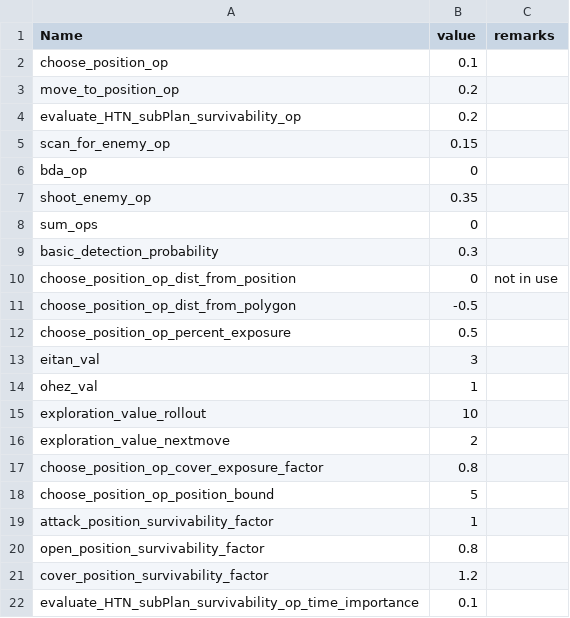
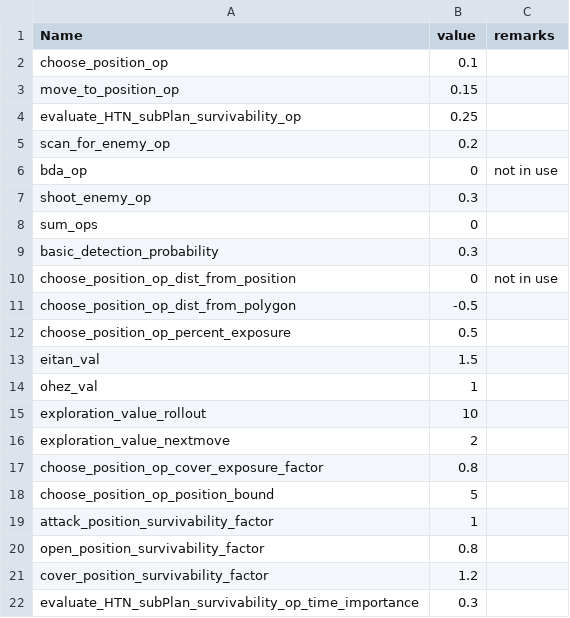
Before and after one commit to RFA022/new_vr_version, a CSV file: Resources/htnConfig.csv, drawn as a sheet.

```diff
--- a/Resources/htnConfig.csv
+++ b/Resources/htnConfig.csv
@@ -2,7 +2,7 @@ Name,value,remarks
 choose_position_op,0.1,
-move_to_position_op,0.2,
-evaluate_HTN_subPlan_survivability_op,0.2,
-scan_for_enemy_op,0.15,
-bda_op,0,
-shoot_enemy_op,0.35,
+move_to_position_op,0.15,
+evaluate_HTN_subPlan_survivability_op,0.25,
+scan_for_enemy_op,0.2,
+bda_op,0,not in use
+shoot_enemy_op,0.3,
 sum_ops,0,
@@ -12,3 +12,3 @@ choose_position_op_dist_from_polygon,-0.5,
 choose_position_op_percent_exposure,0.5,
-eitan_val,3,
+eitan_val,1.5,
 ohez_val,1,
@@ -21,2 +21,2 @@ open_position_survivability_factor,0.8,
 cover_position_survivability_factor,1.2,
-evaluate_HTN_subPlan_survivability_op_time_importance,0.1,
+evaluate_HTN_subPlan_survivability_op_time_importance,0.3,
```
Also changed, not shown: 5 other files.
